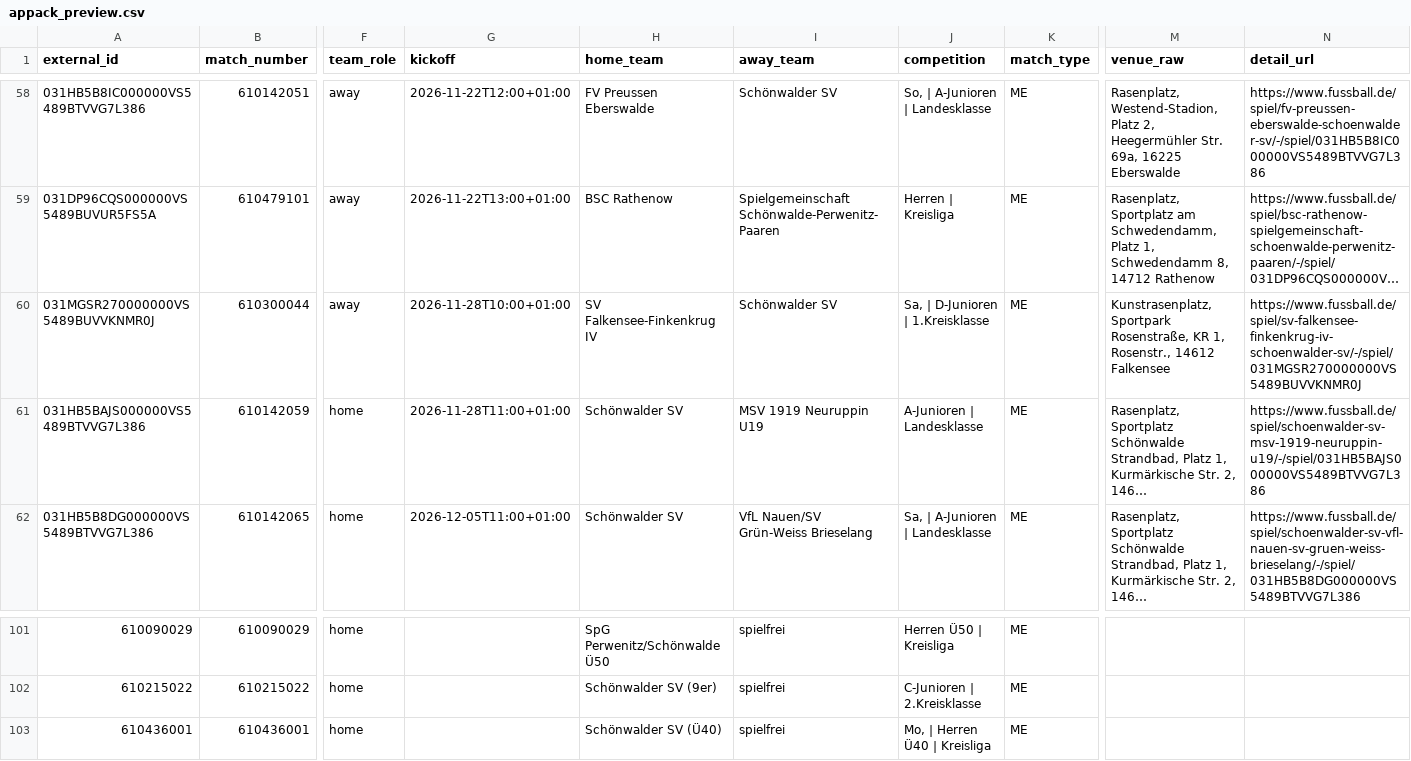
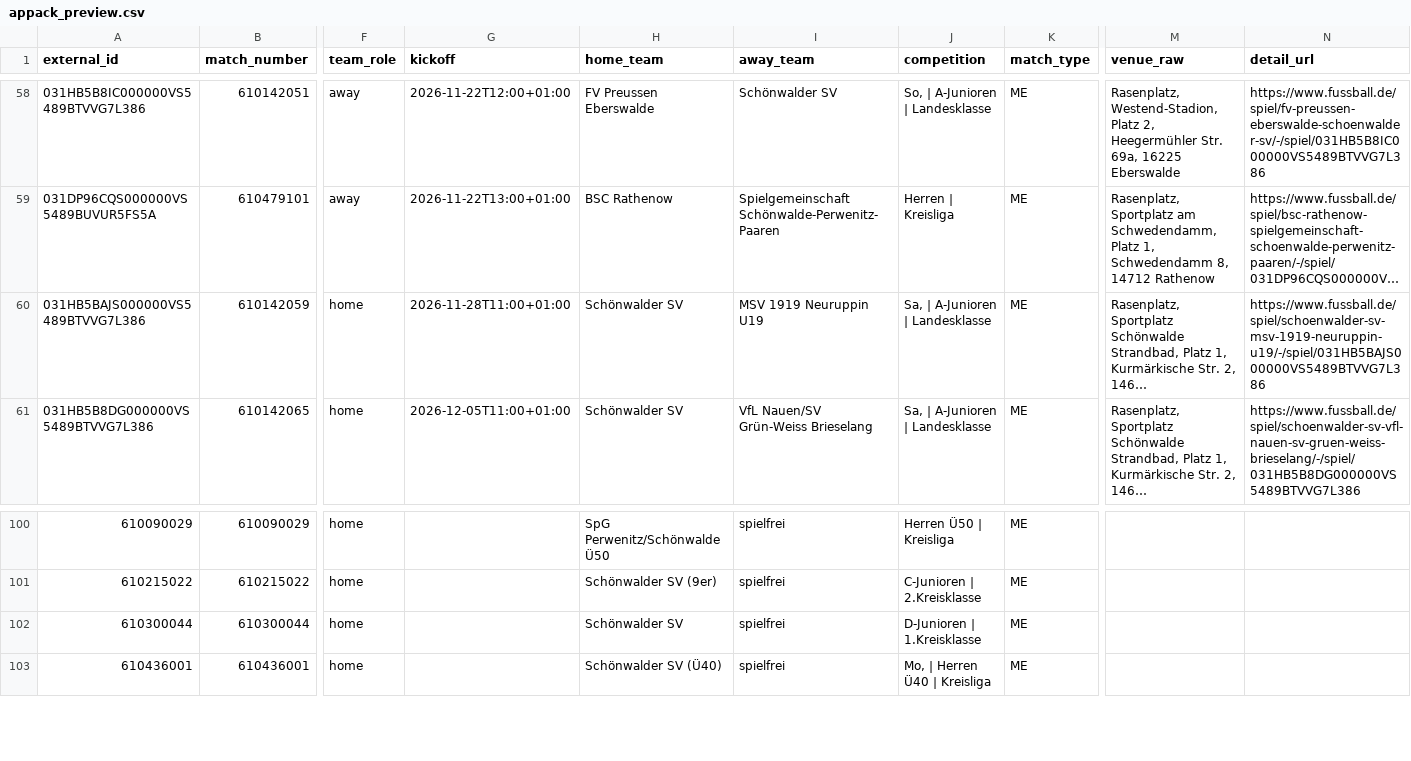
Before and after one commit to Rohdeo87/ssv53-heimspiele, a CSV file: public/appack_preview.csv, drawn as a sheet; only a part is shown, gaps mark what is left out; long unchanged cells end in …; removed rows and columns are numbered as before the commit, all else as after; rows hold the shown columns only; the diff names each change by its address in the sheet, - before the commit and + after, or states it on an @@ line.

```diff
--- a/public/appack_preview.csv
+++ b/public/appack_preview.csv
-row 60: 031MGSR270000000VS5489BUVVKNMR0J | 610300044 | away | 2026-11-28T10:00+01:00 | SV Falkensee-Finkenkrug IV | Schönwalder SV | Sa, | D-Junioren | 1.Kreisklasse | ME | Kunstrasenplatz, Sportpark Rosenstraße, KR 1, Rosenstr., 14612 Falkensee | https://www.fussball.de/spiel/sv-falkensee-finkenkrug-iv-schoenwalder-sv/-/spiel/031MGSR270000000VS5489BUVVKNMR0J
-J60 (competition): A-Junioren | Landesklasse
+J60 (competition): Sa, | A-Junioren | Landesklasse
+row 102: 610300044 | 610300044 | home |  | Schönwalder SV | spielfrei | D-Junioren | 1.Kreisklasse | ME
```
Also changed, not shown: 12 other files.
